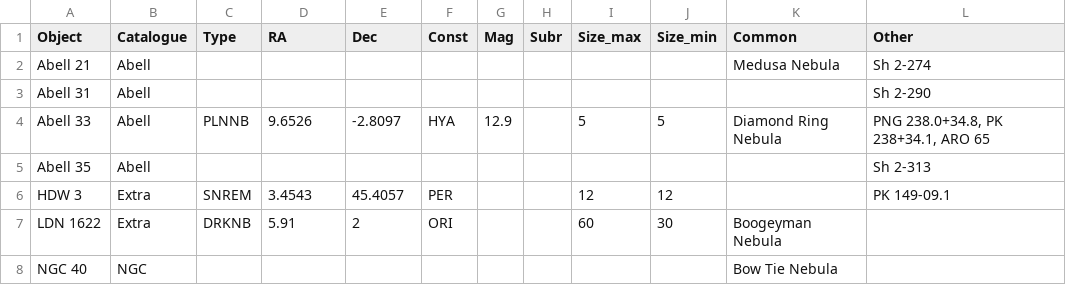
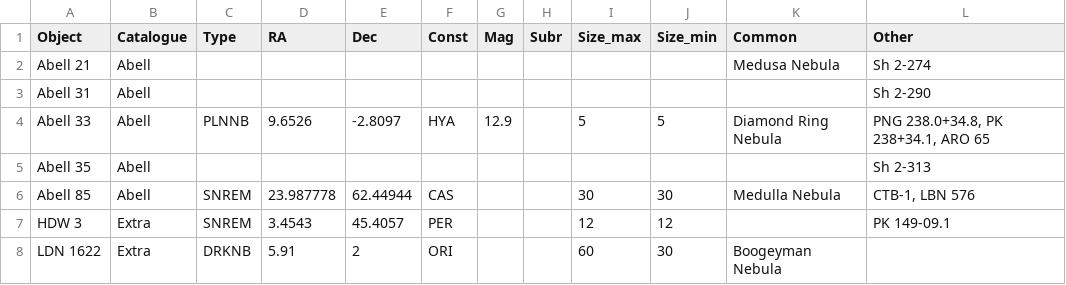
Before and after one commit to sparsileg/astryx, a CSV file: target-lists/manual/misc_addendum.csv, drawn as a sheet; only a part is shown; the shorter side is filled out with more unchanged rows; the diff names each change by its address in the sheet, - before the commit and + after, or states it on an @@ line.

Commit message:
Added Abell 85

```diff
--- a/target-lists/manual/misc_addendum.csv
+++ b/target-lists/manual/misc_addendum.csv
+row 6: Abell 85 | Abell | SNREM | 23.987778 | 62.44944 | CAS |  |  | 30 | 30 | Medulla Nebula | CTB-1, LBN 576
```
